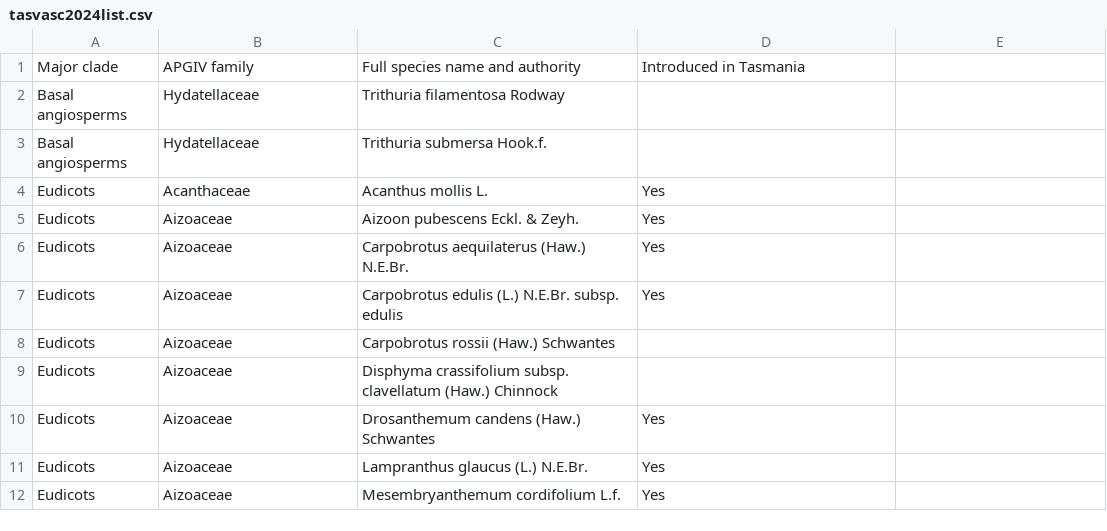
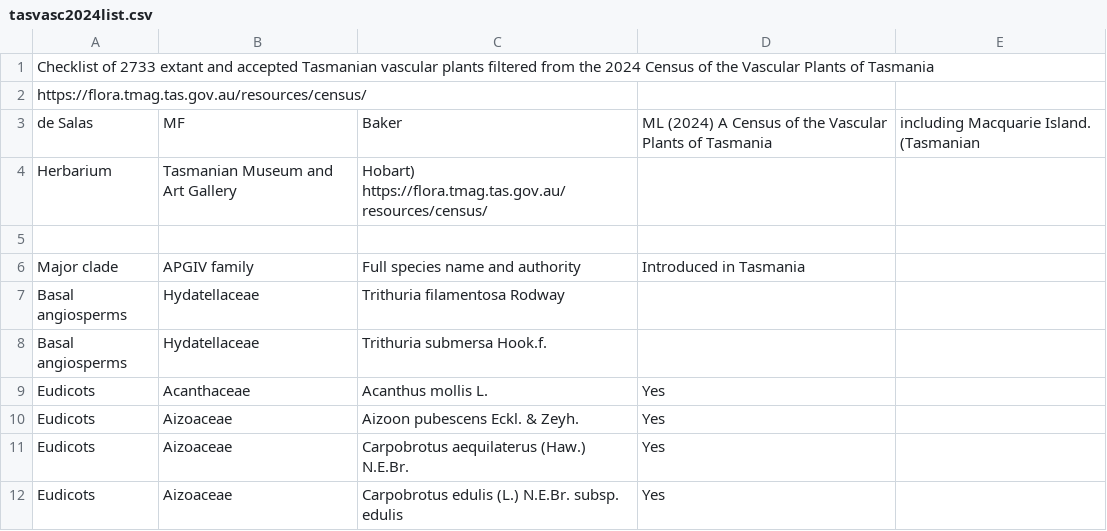
Before and after one commit to carolynvlasveld/notesandresources, a CSV file: tasvasc2024list.csv, drawn as a sheet; only a part is shown; the shorter side is filled out with more unchanged rows.

Commit message:
Update tasvasc2024list.csv

```diff
--- a/tasvasc2024list.csv
+++ b/tasvasc2024list.csv
@@ -1 +1,6 @@
+Checklist of 2733 extant and accepted Tasmanian vascular plants filtered from the 2024 Census of the Vascular Plants of Tasmania,,,
+https://flora.tmag.tas.gov.au/resources/census/,,,
+de Salas, MF, Baker, ML (2024) A Census of the Vascular Plants of Tasmania, including Macquarie Island. (Tasmanian
+Herbarium, Tasmanian Museum and Art Gallery, Hobart) https://flora.tmag.tas.gov.au/resources/census/,,,
+,,,
 Major clade,APGIV family,Full species name and authority,Introduced in Tasmania
```
